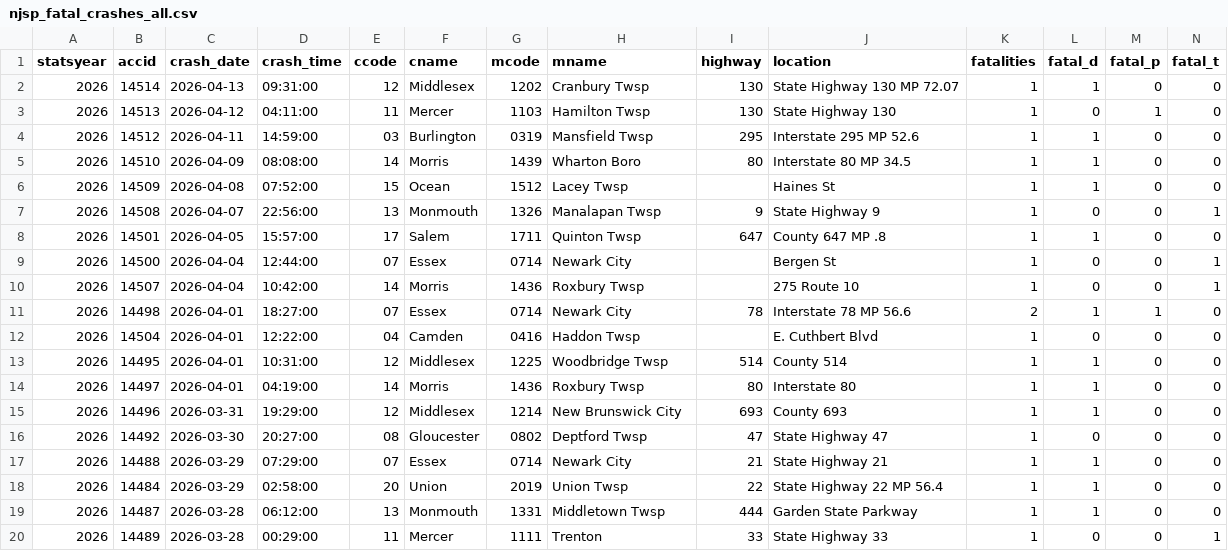
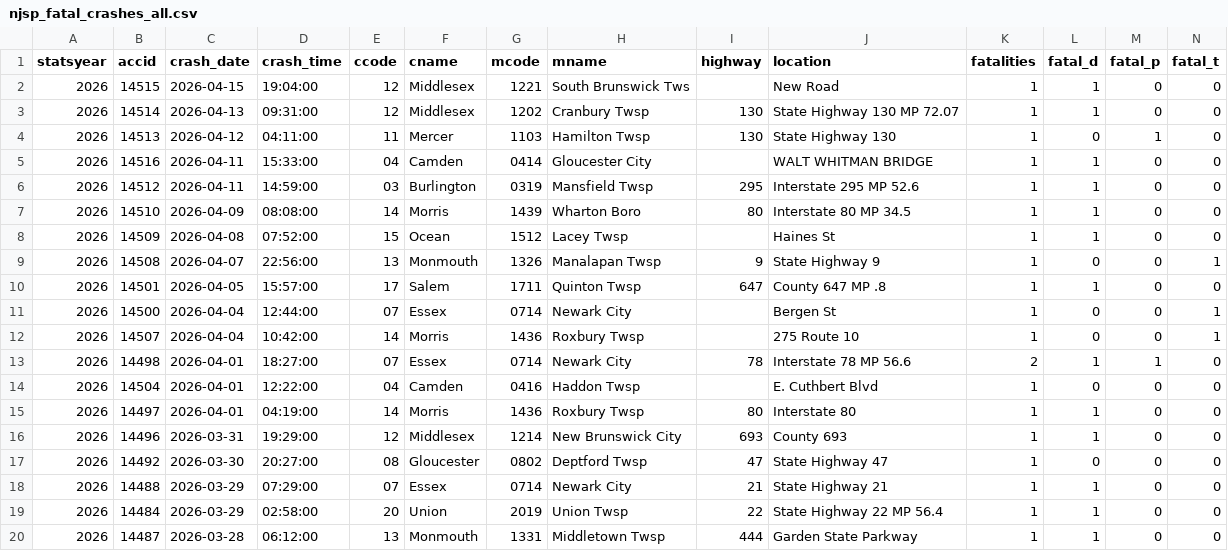
Before and after one commit to unneccesary-roughage/nj-crashes, a CSV file: exports/njsp_fatal_crashes_all.csv, drawn as a sheet; only a part is shown; the shorter side is filled out with more unchanged rows; removed rows and columns are numbered as before the commit, all else as after; rows hold the shown columns only; the diff names each change by its address in the sheet, - before the commit and + after, or states it on an @@ line.

```diff
--- a/exports/njsp_fatal_crashes_all.csv
+++ b/exports/njsp_fatal_crashes_all.csv
+row 2: 2026 | 14515 | 2026-04-15 | 19:04:00 | 12 | Middlesex | 1221 | South Brunswick Tws |  | New Road | 1 | 1 | 0 | 0
+row 5: 2026 | 14516 | 2026-04-11 | 15:33:00 | 04 | Camden | 0414 | Gloucester City |  | WALT WHITMAN BRIDGE | 1 | 1 | 0 | 0
-row 13: 2026 | 14495 | 2026-04-01 | 10:31:00 | 12 | Middlesex | 1225 | Woodbridge Twsp | 514 | County 514 | 1 | 1 | 0 | 0
```
Also changed, not shown: 5 other files.
